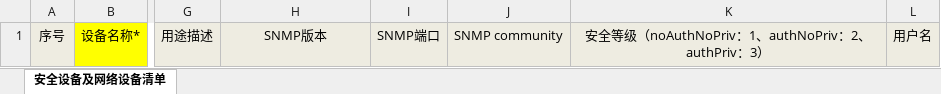
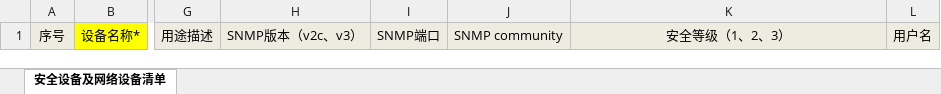
Before and after one commit to kkhsl/metoo_nrsm, an Excel workbook: src/main/resources/static/excel/设备信息导入模板.xlsx, sheet 安全设备及网络设备清单, drawn as a sheet; only a part is shown, gaps mark what is left out; values as stored, in another font and other column widths than the file's, no borders; the diff names each change by its address in the sheet, - before the commit and + after, or states it on an @@ line.

```diff
--- a/src/main/resources/static/excel/设备信息导入模板.xlsx (sheet 安全设备及网络设备清单)
+++ b/src/main/resources/static/excel/设备信息导入模板.xlsx (sheet 安全设备及网络设备清单)
-H1: SNMP版本
+H1: SNMP版本（v2c、v3）
-K1: 安全等级（noAuthNoPriv：1、authNoPriv：2、authPriv：3）
+K1: 安全等级（1、2、3）
```
Also changed, not shown: 1 other file.
